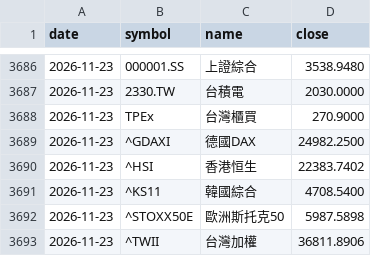
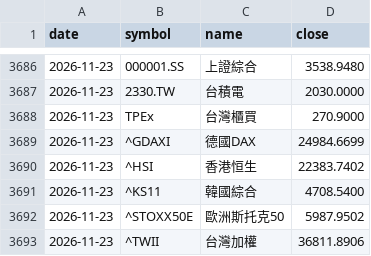
Before and after one commit to chin-barry/stock-daily-dashboard, a CSV file: data/global/history.csv, drawn as a sheet; only a part is shown, gaps mark what is left out.

```diff
--- a/data/global/history.csv
+++ b/data/global/history.csv
@@ -3688,6 +3688,6 @@
 2026-11-23,TPEx,台灣櫃買,270.9000
-2026-11-23,^GDAXI,德國DAX,24982.2500
+2026-11-23,^GDAXI,德國DAX,24984.6699
 2026-11-23,^HSI,香港恒生,22383.7402
 2026-11-23,^KS11,韓國綜合,4708.5400
-2026-11-23,^STOXX50E,歐洲斯托克50,5987.5898
+2026-11-23,^STOXX50E,歐洲斯托克50,5987.9502
 2026-11-23,^TWII,台灣加權,36811.8906
```
Also changed, not shown: 1 other file.
